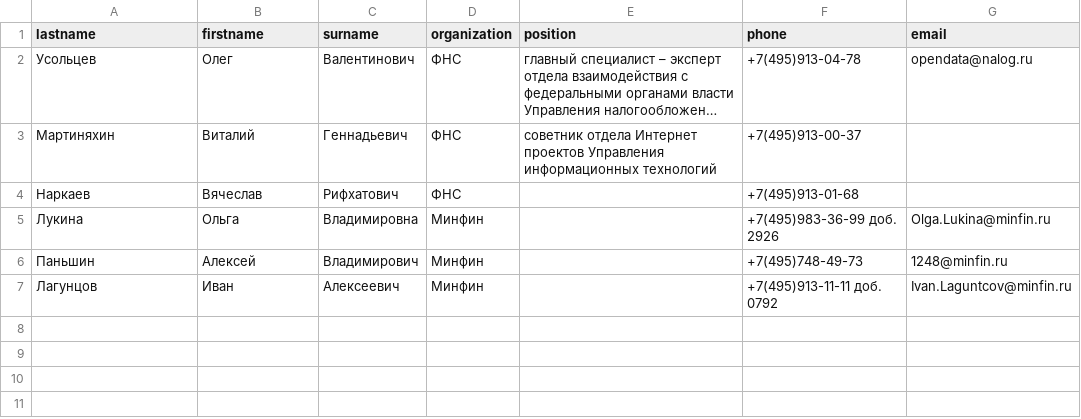
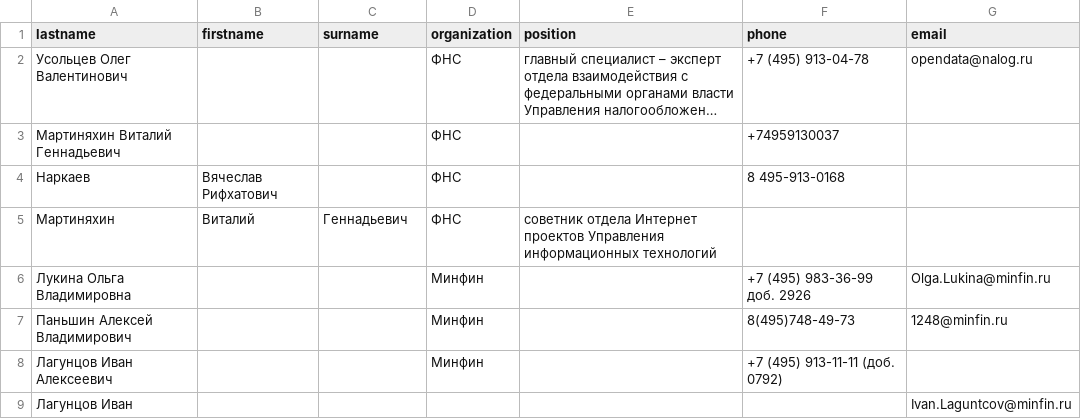
Before and after one commit to n0iz3on3/Regexp, a CSV file: phonebook_raw.csv, drawn as a sheet; long unchanged cells end in …; removed rows and columns are numbered as before the commit, all else as after; the diff names each change by its address in the sheet, - before the commit and + after, or states it on an @@ line.

```diff
--- a/phonebook_raw.csv
+++ b/phonebook_raw.csv
-A2 (lastname): Усольцев
+A2 (lastname): Усольцев Олег Валентинович
-B2 (firstname): Олег
+B2 (firstname): (empty)
-C2 (surname): Валентинович
+C2 (surname): (empty)
-F2 (phone): +7(495)913-04-78
+F2 (phone): +7 (495) 913-04-78
+row 3: Мартиняхин Виталий Геннадьевич |  |  | ФНС |  | +74959130037
+row 4: Наркаев | Вячеслав Рифхатович |  | ФНС |  | 8 495-913-0168
-F5 (phone): +7(495)913-00-37
+F5 (phone): (empty)
-row 4: Наркаев | Вячеслав | Рифхатович | ФНС |  | +7(495)913-01-68
-row 5: Лукина | Ольга | Владимировна | Минфин |  | +7(495)983-36-99 доб. 2926 | Olga.Lukina@minfin.ru
-row 6: Паньшин | Алексей | Владимирович | Минфин |  | +7(495)748-49-73 | 1248@minfin.ru
-row 7: Лагунцов | Иван | Алексеевич | Минфин |  | +7(495)913-11-11 доб. 0792 | Ivan.Laguntcov@minfin.ru
+row 6: Лукина Ольга Владимировна |  |  | Минфин |  | +7 (495) 983-36-99 доб. 2926 | Olga.Lukina@minfin.ru
+row 7: Паньшин Алексей Владимирович |  |  | Минфин |  | 8(495)748-49-73 | 1248@minfin.ru
+row 8: Лагунцов Иван Алексеевич |  |  | Минфин |  | +7 (495) 913-11-11 (доб. 0792)
+row 9: Лагунцов Иван |  |  |  |  |  | Ivan.Laguntcov@minfin.ru
```
Also changed, not shown: 3 other files.
